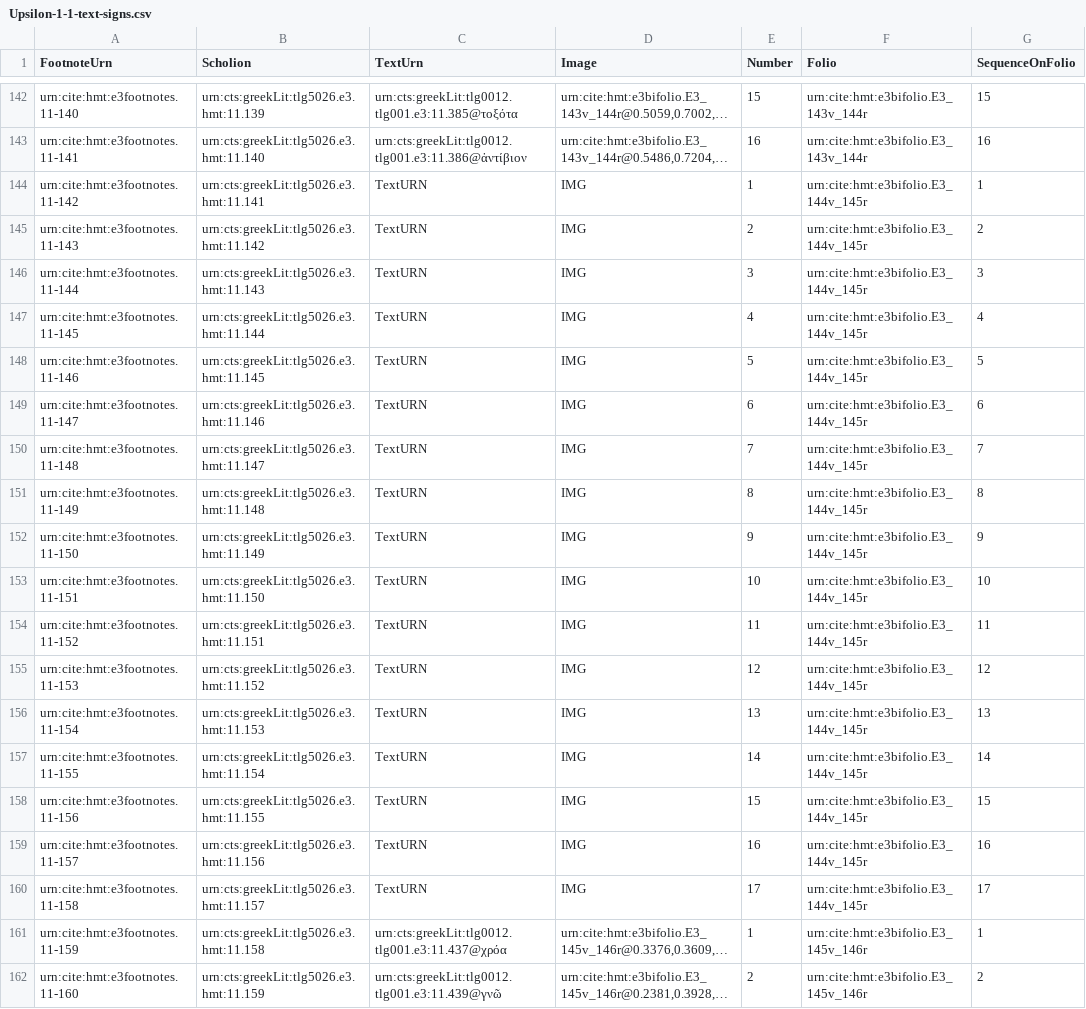
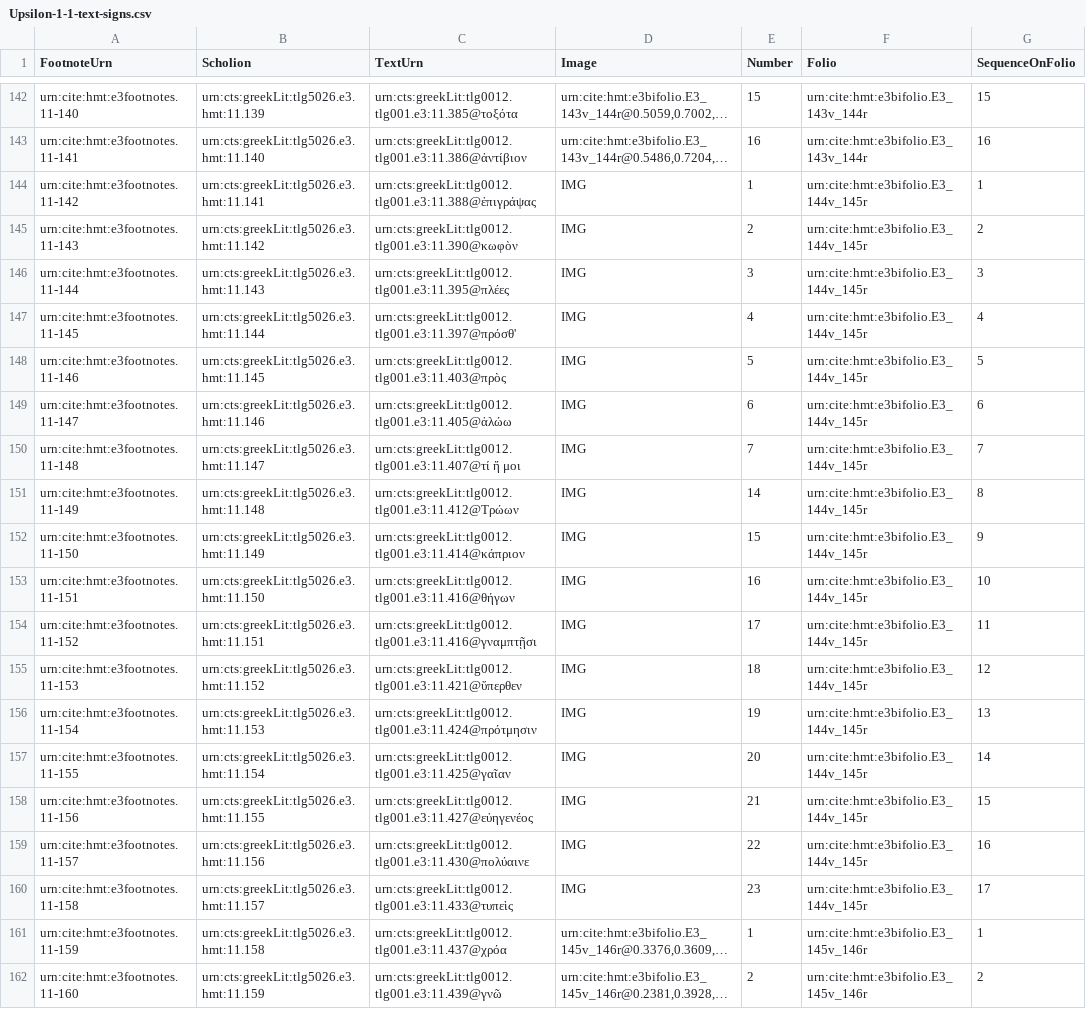
Before and after one commit to HCMID/closed-hmt-iliad11, a CSV file: Collections/data/Upsilon-1-1-text-signs.csv, drawn as a sheet; only a part is shown, gaps mark what is left out; long unchanged cells end in …; the diff names each change by its address in the sheet, - before the commit and + after, or states it on an @@ line.

Commit message:
Update Upsilon-1-1-text-signs.csv
added full text urns for placeholder text signs

```diff
--- a/Collections/data/Upsilon-1-1-text-signs.csv
+++ b/Collections/data/Upsilon-1-1-text-signs.csv
-C144 (TextUrn): TextURN
+C144 (TextUrn): urn:cts:greekLit:tlg0012.tlg001.e3:11.388@ἐπιγράψας
-C145 (TextUrn): TextURN
+C145 (TextUrn): urn:cts:greekLit:tlg0012.tlg001.e3:11.390@κωφὸν
-C146 (TextUrn): TextURN
+C146 (TextUrn): urn:cts:greekLit:tlg0012.tlg001.e3:11.395@πλέες
-C147 (TextUrn): TextURN
+C147 (TextUrn): urn:cts:greekLit:tlg0012.tlg001.e3:11.397@πρόσθ'
-C148 (TextUrn): TextURN
+C148 (TextUrn): urn:cts:greekLit:tlg0012.tlg001.e3:11.403@πρὸς
-C149 (TextUrn): TextURN
+C149 (TextUrn): urn:cts:greekLit:tlg0012.tlg001.e3:11.405@ἁλώω
-C150 (TextUrn): TextURN
+C150 (TextUrn): urn:cts:greekLit:tlg0012.tlg001.e3:11.407@τί ἤ μοι
-C151 (TextUrn): TextURN
+C151 (TextUrn): urn:cts:greekLit:tlg0012.tlg001.e3:11.412@Τρώων
-E151 (Number): 8
+E151 (Number): 14
-C152 (TextUrn): TextURN
+C152 (TextUrn): urn:cts:greekLit:tlg0012.tlg001.e3:11.414@κάπριον
-E152 (Number): 9
+E152 (Number): 15
-C153 (TextUrn): TextURN
+C153 (TextUrn): urn:cts:greekLit:tlg0012.tlg001.e3:11.416@θήγων
-E153 (Number): 10
+E153 (Number): 16
-C154 (TextUrn): TextURN
+C154 (TextUrn): urn:cts:greekLit:tlg0012.tlg001.e3:11.416@γναμπτῇσι
-E154 (Number): 11
+E154 (Number): 17
-C155 (TextUrn): TextURN
+C155 (TextUrn): urn:cts:greekLit:tlg0012.tlg001.e3:11.421@ὕπερθεν
-E155 (Number): 12
+E155 (Number): 18
-C156 (TextUrn): TextURN
+C156 (TextUrn): urn:cts:greekLit:tlg0012.tlg001.e3:11.424@πρότμησιν
-E156 (Number): 13
+E156 (Number): 19
-C157 (TextUrn): TextURN
+C157 (TextUrn): urn:cts:greekLit:tlg0012.tlg001.e3:11.425@γαῖαν
-E157 (Number): 14
+E157 (Number): 20
-C158 (TextUrn): TextURN
+C158 (TextUrn): urn:cts:greekLit:tlg0012.tlg001.e3:11.427@εὐηγενέος
-E158 (Number): 15
+E158 (Number): 21
-C159 (TextUrn): TextURN
+C159 (TextUrn): urn:cts:greekLit:tlg0012.tlg001.e3:11.430@πολύαινε
-E159 (Number): 16
+E159 (Number): 22
-C160 (TextUrn): TextURN
+C160 (TextUrn): urn:cts:greekLit:tlg0012.tlg001.e3:11.433@τυπεὶς
-E160 (Number): 17
+E160 (Number): 23
```
